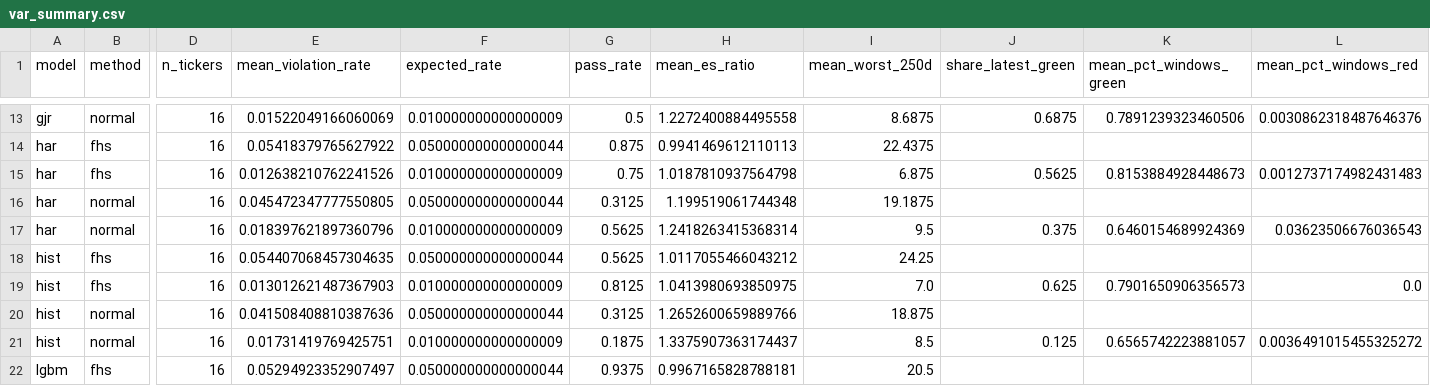
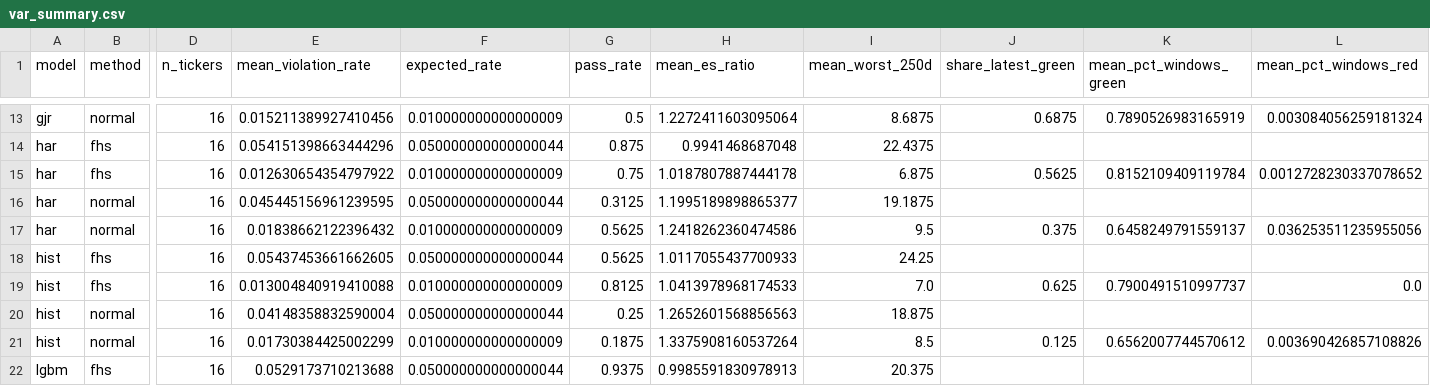
Before and after one commit to tarubee19/vol-var-india, a CSV file: results/var_summary.csv, drawn as a sheet; only a part is shown, gaps mark what is left out; the diff covers the shown part only; the diff names each change by its address in the sheet, - before the commit and + after, or states it on an @@ line.

```diff
--- a/results/var_summary.csv
+++ b/results/var_summary.csv
-E13 (mean_violation_rate): 0.01522049166060069
+E13 (mean_violation_rate): 0.015211389927410456
-H13 (mean_es_ratio): 1.2272400884495558
+H13 (mean_es_ratio): 1.2272411603095064
-K13 (mean_pct_windows_green): 0.7891239323460506
+K13 (mean_pct_windows_green): 0.7890526983165919
-L13 (mean_pct_windows_red): 0.0030862318487646376
+L13 (mean_pct_windows_red): 0.003084056259181324
-E14 (mean_violation_rate): 0.05418379765627922
+E14 (mean_violation_rate): 0.054151398663444296
-H14 (mean_es_ratio): 0.9941469612110113
+H14 (mean_es_ratio): 0.9941468687048
-E15 (mean_violation_rate): 0.012638210762241526
+E15 (mean_violation_rate): 0.012630654354797922
-H15 (mean_es_ratio): 1.0187810937564798
+H15 (mean_es_ratio): 1.0187807887444178
-K15 (mean_pct_windows_green): 0.8153884928448673
+K15 (mean_pct_windows_green): 0.8152109409119784
-L15 (mean_pct_windows_red): 0.0012737174982431483
+L15 (mean_pct_windows_red): 0.0012728230337078652
-E16 (mean_violation_rate): 0.045472347777550805
+E16 (mean_violation_rate): 0.045445156961239595
-H16 (mean_es_ratio): 1.199519061744348
+H16 (mean_es_ratio): 1.1995189898865377
-E17 (mean_violation_rate): 0.018397621897360796
+E17 (mean_violation_rate): 0.01838662122396432
-H17 (mean_es_ratio): 1.2418263415368314
+H17 (mean_es_ratio): 1.2418262360474586
-K17 (mean_pct_windows_green): 0.6460154689924369
+K17 (mean_pct_windows_green): 0.6458249791559137
-L17 (mean_pct_windows_red): 0.03623506676036543
+L17 (mean_pct_windows_red): 0.036253511235955056
-E18 (mean_violation_rate): 0.054407068457304635
+E18 (mean_violation_rate): 0.05437453661662605
-H18 (mean_es_ratio): 1.0117055466043212
+H18 (mean_es_ratio): 1.0117055437700933
-E19 (mean_violation_rate): 0.013012621487367903
+E19 (mean_violation_rate): 0.013004840919410088
-H19 (mean_es_ratio): 1.0413980693850975
+H19 (mean_es_ratio): 1.0413978968174533
-K19 (mean_pct_windows_green): 0.7901650906356573
+K19 (mean_pct_windows_green): 0.7900491510997737
-E20 (mean_violation_rate): 0.041508408810387636
+E20 (mean_violation_rate): 0.04148358832590004
-G20 (pass_rate): 0.3125
+G20 (pass_rate): 0.25
-H20 (mean_es_ratio): 1.2652600659889766
+H20 (mean_es_ratio): 1.2652601568856563
-E21 (mean_violation_rate): 0.01731419769425751
+E21 (mean_violation_rate): 0.01730384425002299
-H21 (mean_es_ratio): 1.3375907363174437
+H21 (mean_es_ratio): 1.3375908160537264
-K21 (mean_pct_windows_green): 0.6565742223881057
+K21 (mean_pct_windows_green): 0.6562007744570612
-L21 (mean_pct_windows_red): 0.0036491015455325272
+L21 (mean_pct_windows_red): 0.003690426857108826
-E22 (mean_violation_rate): 0.05294923352907497
+E22 (mean_violation_rate): 0.0529173710213688
-H22 (mean_es_ratio): 0.9967165828788181
+H22 (mean_es_ratio): 0.9985591830978913
-I22 (mean_worst_250d): 20.5
+I22 (mean_worst_250d): 20.375
```
Also changed, not shown: 47 edited cells elsewhere in this file, results/diagnostics.csv, results/loss_by_ticker.csv, 16 other files.
